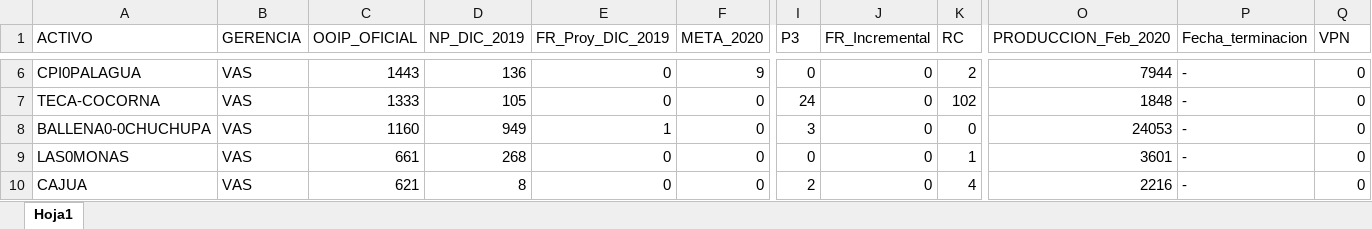
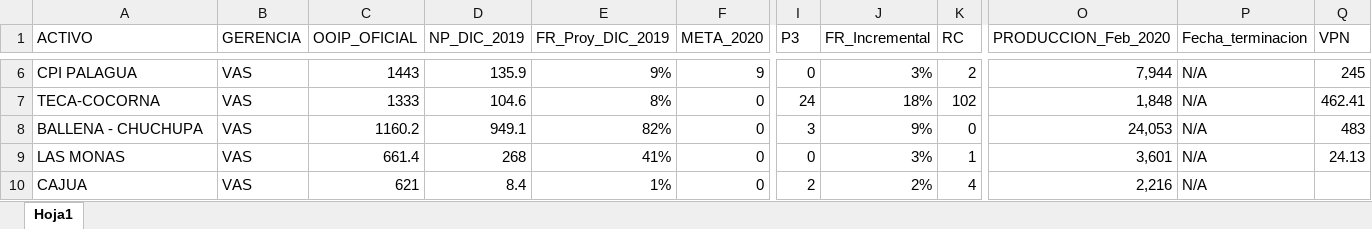
Before and after one commit to jorgemedina87/Priorizacion, an Excel workbook: bd/PRIORIZACION_ACTIVOS_R_V.xlsx, sheet Hoja1, drawn as a sheet; only a part is shown, gaps mark what is left out; values as stored, in another font and other column widths than the file's, no borders; the diff covers the shown part only; the diff names each change by its address in the sheet, - before the commit and + after, or states it on an @@ line.

```diff
--- a/bd/PRIORIZACION_ACTIVOS_R_V.xlsx (sheet Hoja1)
+++ b/bd/PRIORIZACION_ACTIVOS_R_V.xlsx (sheet Hoja1)
-A6 (ACTIVO): CPI0PALAGUA
+A6 (ACTIVO): CPI PALAGUA
-D6 (NP_DIC_2019): 136
+D6 (NP_DIC_2019): 135.9
-E6 (FR_Proy_DIC_2019): 0
+E6 (FR_Proy_DIC_2019): 9%
-J6 (FR_Incremental): 0
+J6 (FR_Incremental): 3%
-O6 (PRODUCCION_Feb_2020): 7944
+O6 (PRODUCCION_Feb_2020): 7,944
-P6:P10 (Fecha_terminacion): -
+P6:P10 (Fecha_terminacion): N/A
-Q6 (VPN): 0
+Q6 (VPN): 245
-D7 (NP_DIC_2019): 105
+D7 (NP_DIC_2019): 104.6
-E7 (FR_Proy_DIC_2019): 0
+E7 (FR_Proy_DIC_2019): 8%
-J7 (FR_Incremental): 0
+J7 (FR_Incremental): 18%
-O7 (PRODUCCION_Feb_2020): 1848
+O7 (PRODUCCION_Feb_2020): 1,848
-Q7 (VPN): 0
+Q7 (VPN): 462.41
-A8 (ACTIVO): BALLENA0-0CHUCHUPA
+A8 (ACTIVO): BALLENA - CHUCHUPA
-C8 (OOIP_OFICIAL): 1160
+C8 (OOIP_OFICIAL): 1160.2
-D8 (NP_DIC_2019): 949
+D8 (NP_DIC_2019): 949.1
-E8 (FR_Proy_DIC_2019): 1
+E8 (FR_Proy_DIC_2019): 82%
-J8 (FR_Incremental): 0
+J8 (FR_Incremental): 9%
-O8 (PRODUCCION_Feb_2020): 24053
+O8 (PRODUCCION_Feb_2020): 24,053
-Q8 (VPN): 0
+Q8 (VPN): 483
-A9 (ACTIVO): LAS0MONAS
+A9 (ACTIVO): LAS MONAS
-C9 (OOIP_OFICIAL): 661
+C9 (OOIP_OFICIAL): 661.4
-E9 (FR_Proy_DIC_2019): 0
+E9 (FR_Proy_DIC_2019): 41%
-J9 (FR_Incremental): 0
+J9 (FR_Incremental): 3%
-O9 (PRODUCCION_Feb_2020): 3601
+O9 (PRODUCCION_Feb_2020): 3,601
-Q9 (VPN): 0
+Q9 (VPN): 24.13
-D10 (NP_DIC_2019): 8
+D10 (NP_DIC_2019): 8.4
-E10 (FR_Proy_DIC_2019): 0
+E10 (FR_Proy_DIC_2019): 1%
-J10 (FR_Incremental): 0
+J10 (FR_Incremental): 2%
-O10 (PRODUCCION_Feb_2020): 2216
+O10 (PRODUCCION_Feb_2020): 2,216
-Q10 (VPN): 0
+Q10 (VPN): (empty)
```
Also changed, not shown: 382 edited cells elsewhere in this sheet.
